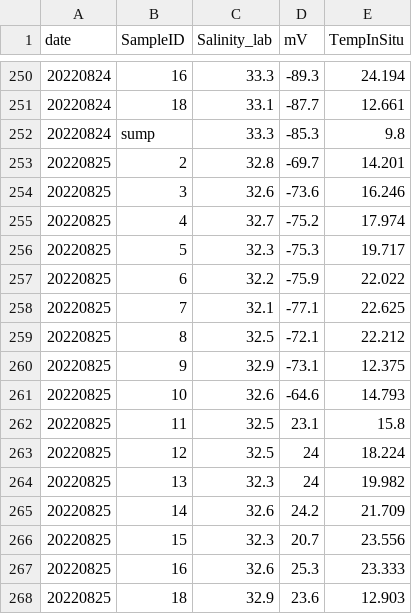
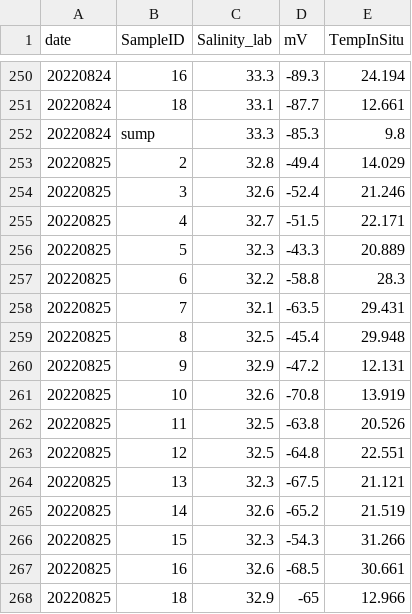
Before and after one commit to ROBD1005/Research, a CSV file: Data/Experiment_Data/Mesocosm_Tank_pH/pH_mesocosm.csv, drawn as a sheet; only a part is shown, gaps mark what is left out; the diff covers the shown part only.

```diff
--- a/Data/Experiment_Data/Mesocosm_Tank_pH/pH_mesocosm.csv
+++ b/Data/Experiment_Data/Mesocosm_Tank_pH/pH_mesocosm.csv
@@ -252,17 +252,17 @@ date,SampleID,Salinity_lab,mV,TempInSitu
 20220824,sump,33.3,-85.3,9.8
-20220825,2,32.8,-69.7,14.201
-20220825,3,32.6,-73.6,16.246
-20220825,4,32.7,-75.2,17.974
-20220825,5,32.3,-75.3,19.717
-20220825,6,32.2,-75.9,22.022
-20220825,7,32.1,-77.1,22.625
-20220825,8,32.5,-72.1,22.212
-20220825,9,32.9,-73.1,12.375
-20220825,10,32.6,-64.6,14.793
-20220825,11,32.5,23.1,15.8
-20220825,12,32.5,24,18.224
-20220825,13,32.3,24,19.982
-20220825,14,32.6,24.2,21.709
-20220825,15,32.3,20.7,23.556
-20220825,16,32.6,25.3,23.333
-20220825,18,32.9,23.6,12.903
+20220825,2,32.8,-49.4,14.029
+20220825,3,32.6,-52.4,21.246
+20220825,4,32.7,-51.5,22.171
+20220825,5,32.3,-43.3,20.889
+20220825,6,32.2,-58.8,28.3
+20220825,7,32.1,-63.5,29.431
+20220825,8,32.5,-45.4,29.948
+20220825,9,32.9,-47.2,12.131
+20220825,10,32.6,-70.8,13.919
+20220825,11,32.5,-63.8,20.526
+20220825,12,32.5,-64.8,22.551
+20220825,13,32.3,-67.5,21.121
+20220825,14,32.6,-65.2,21.519
+20220825,15,32.3,-54.3,31.266
+20220825,16,32.6,-68.5,30.661
+20220825,18,32.9,-65,12.966
```
Also changed, not shown: 2 edited cells elsewhere in this file, Data/Experiment_Data/Mesocosm_Tank_pH/TrispHcalibration.csv, Data/Experiment_Data/Mesocosm_Tank_pH/pHTotal.csv, 1 other file.
